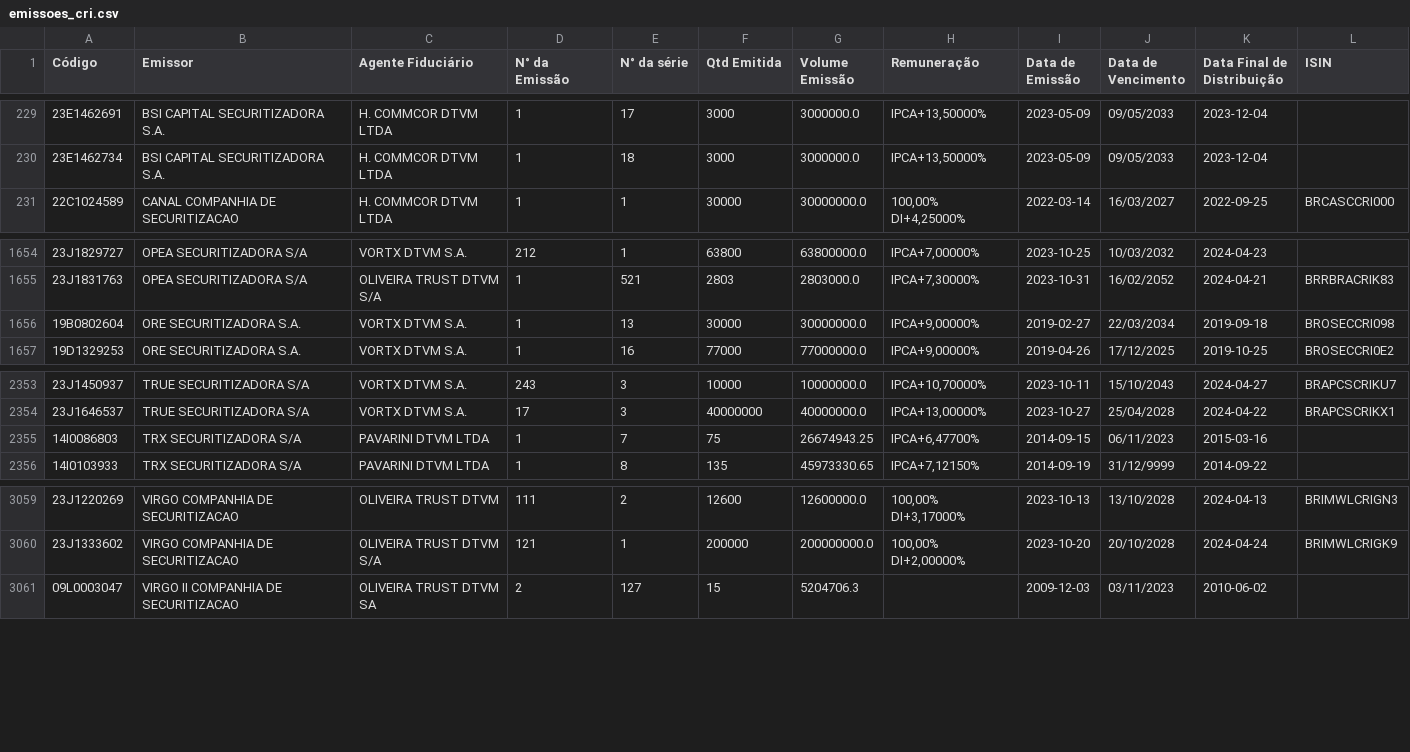
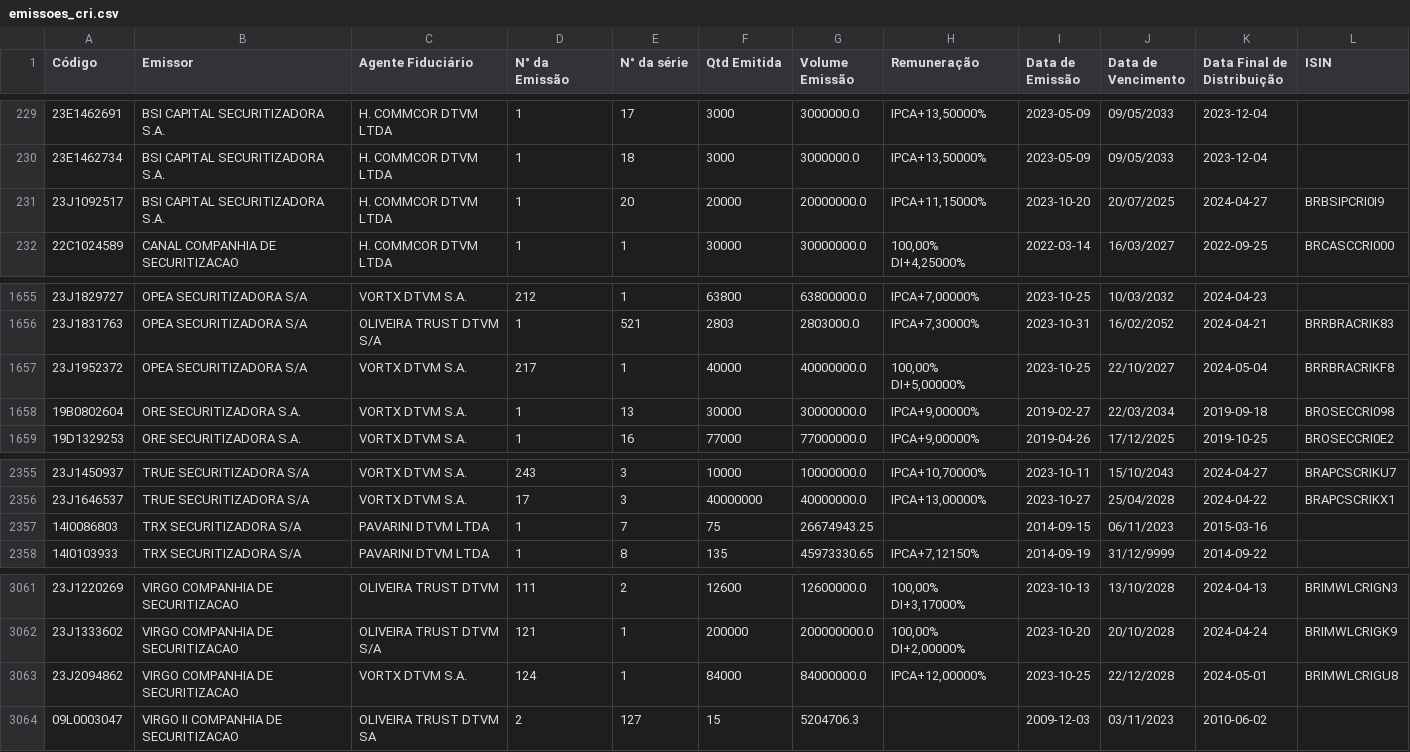
Before and after one commit to moderfla/scraper_cri_cetip, a CSV file: emissoes_cri.csv, drawn as a sheet; only a part is shown, gaps mark what is left out.

```diff
--- a/emissoes_cri.csv
+++ b/emissoes_cri.csv
@@ -230,2 +230,3 @@ Código,Emissor,Agente Fiduciário,N° da Emissão,N° da série,Qtd Emitida,Vol
 23E1462734,BSI CAPITAL SECURITIZADORA S.A.,H. COMMCOR DTVM LTDA,1,18,3000,3000000.0,"IPCA+13,50000%",2023-05-09,09/05/2033,2023-12-04,
+23J1092517,BSI CAPITAL SECURITIZADORA S.A.,H. COMMCOR DTVM LTDA,1,20,20000,20000000.0,"IPCA+11,15000%",2023-10-20,20/07/2025,2024-04-27,BRBSIPCRI0I9
 22C1024589,CANAL COMPANHIA DE SECURITIZACAO,H. COMMCOR DTVM LTDA,1,1,30000,30000000.0,"100,00%  DI+4,25000%",2022-03-14,16/03/2027,2022-09-25,BRCASCCRI000
@@ -1655,2 +1656,3 @@ Código,Emissor,Agente Fiduciário,N° da Emissão,N° da série,Qtd Emitida,Vol
 23J1831763,OPEA SECURITIZADORA S/A,OLIVEIRA TRUST DTVM S/A,1,521,2803,2803000.0,"IPCA+7,30000%",2023-10-31,16/02/2052,2024-04-21,BRRBRACRIK83
+23J1952372,OPEA SECURITIZADORA S/A,VORTX DTVM S.A.,217,1,40000,40000000.0,"100,00%  DI+5,00000%",2023-10-25,22/10/2027,2024-05-04,BRRBRACRIKF8
 19B0802604,ORE SECURITIZADORA S.A.,VORTX DTVM S.A.,1,13,30000,30000000.0,"IPCA+9,00000%",2019-02-27,22/03/2034,2019-09-18,BROSECCRI098
@@ -2354,3 +2356,3 @@ Código,Emissor,Agente Fiduciário,N° da Emissão,N° da série,Qtd Emitida,Vol
 23J1646537,TRUE  SECURITIZADORA S/A,VORTX DTVM S.A.,17,3,40000000,40000000.0,"IPCA+13,00000%",2023-10-27,25/04/2028,2024-04-22,BRAPCSCRIKX1
-14I0086803,TRX SECURITIZADORA S/A,PAVARINI DTVM LTDA,1,7,75,26674943.25,"IPCA+6,47700%",2014-09-15,06/11/2023,2015-03-16,
+14I0086803,TRX SECURITIZADORA S/A,PAVARINI DTVM LTDA,1,7,75,26674943.25,,2014-09-15,06/11/2023,2015-03-16,
 14I0103933,TRX SECURITIZADORA S/A,PAVARINI DTVM LTDA,1,8,135,45973330.65,"IPCA+7,12150%",2014-09-19,31/12/9999,2014-09-22,
@@ -3060,2 +3062,3 @@ Código,Emissor,Agente Fiduciário,N° da Emissão,N° da série,Qtd Emitida,Vol
 23J1333602,VIRGO COMPANHIA DE SECURITIZACAO,OLIVEIRA TRUST DTVM S/A,121,1,200000,200000000.0,"100,00%  DI+2,00000%",2023-10-20,20/10/2028,2024-04-24,BRIMWLCRIGK9
+23J2094862,VIRGO COMPANHIA DE SECURITIZACAO,VORTX DTVM S.A.,124,1,84000,84000000.0,"IPCA+12,00000%",2023-10-25,22/12/2028,2024-05-01,BRIMWLCRIGU8
 09L0003047,VIRGO II COMPANHIA DE SECURITIZACAO,OLIVEIRA TRUST DTVM SA,2,127,15,5204706.3,,2009-12-03,03/11/2023,2010-06-02,
```
Also changed, not shown: 1 other file.
